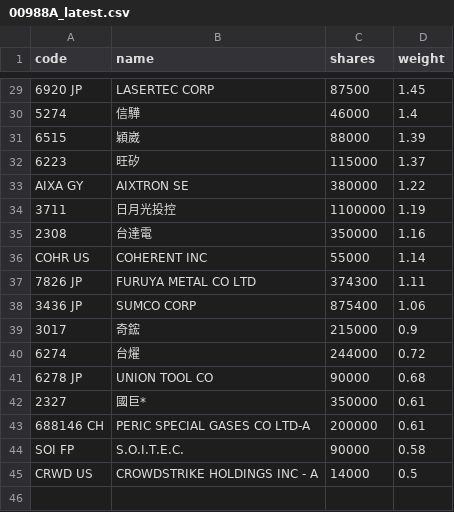
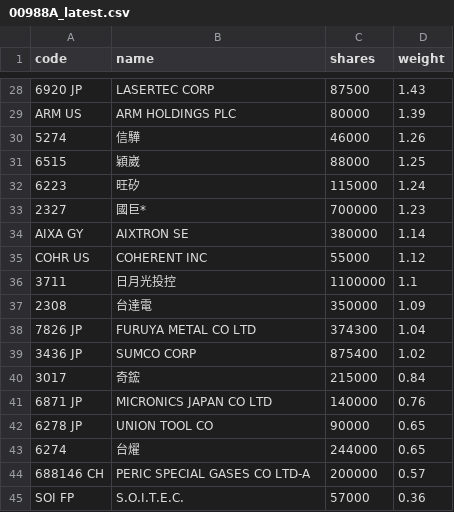
Before and after one commit to 4ru1013/united-etf-00988a-portfolio, a CSV file: data/out/holdings/00988A_latest.csv, drawn as a sheet; only a part is shown, gaps mark what is left out; removed rows and columns are numbered as before the commit, all else as after; the diff covers the shown part only; the diff names each change by its address in the sheet, - before the commit and + after, or states it on an @@ line.

```diff
--- a/data/out/holdings/00988A_latest.csv
+++ b/data/out/holdings/00988A_latest.csv
-D28 (weight): 1.45
+D28 (weight): 1.43
+row 29: ARM US | ARM HOLDINGS PLC | 80000 | 1.39
-D30 (weight): 1.4
+D30 (weight): 1.26
-D31 (weight): 1.39
+D31 (weight): 1.25
-D32 (weight): 1.37
+D32 (weight): 1.24
+row 33: 2327 | 國巨* | 700000 | 1.23
-D34 (weight): 1.22
+D34 (weight): 1.14
+row 35: COHR US | COHERENT INC | 55000 | 1.12
-D36 (weight): 1.19
+D36 (weight): 1.1
-D37 (weight): 1.16
+D37 (weight): 1.09
-row 36: COHR US | COHERENT INC | 55000 | 1.14
-D38 (weight): 1.11
+D38 (weight): 1.04
-D39 (weight): 1.06
+D39 (weight): 1.02
-D40 (weight): 0.9
+D40 (weight): 0.84
-row 40: 6274 | 台燿 | 244000 | 0.72
+row 41: 6871 JP | MICRONICS JAPAN CO LTD | 140000 | 0.76
-D42 (weight): 0.68
+D42 (weight): 0.65
-row 42: 2327 | 國巨* | 350000 | 0.61
+row 43: 6274 | 台燿 | 244000 | 0.65
-D44 (weight): 0.61
+D44 (weight): 0.57
-C45 (shares): 90000
+C45 (shares): 57000
-D45 (weight): 0.58
+D45 (weight): 0.36
-row 45: CRWD US | CROWDSTRIKE HOLDINGS INC - A | 14000 | 0.5
```
Also changed, not shown: 6 added rows, 7 removed rows and 20 edited cells elsewhere in this file, 4 other files.
